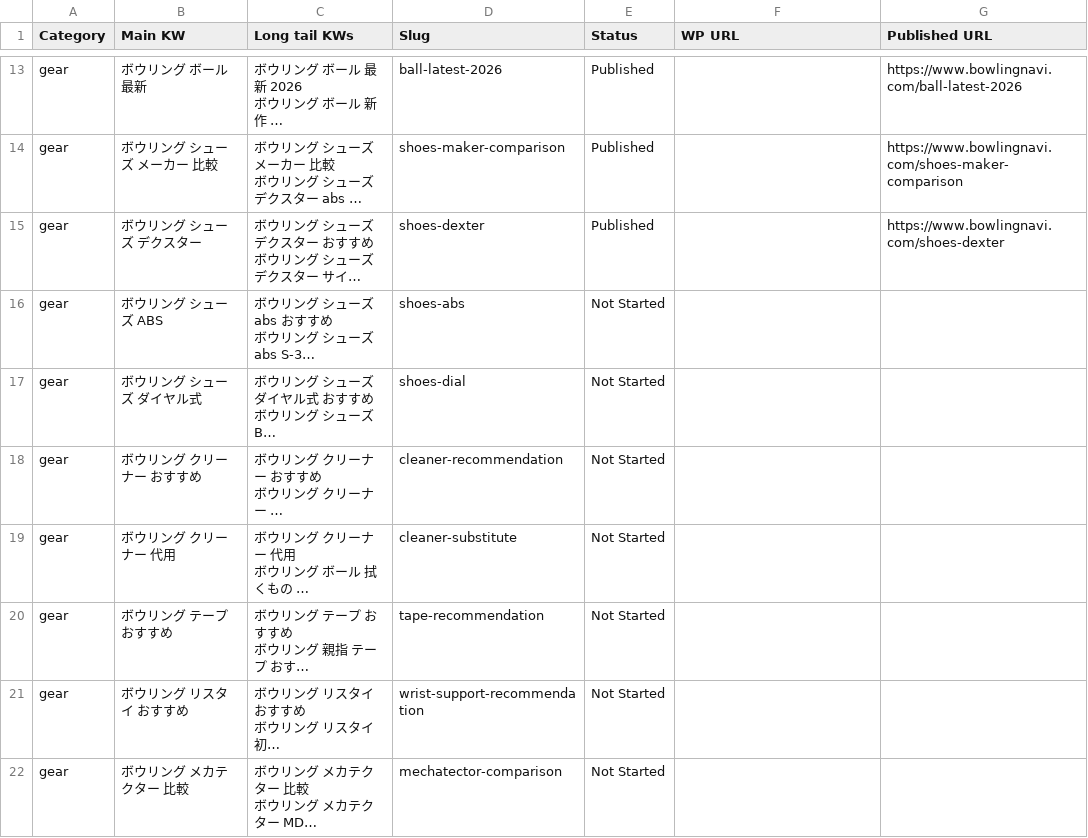
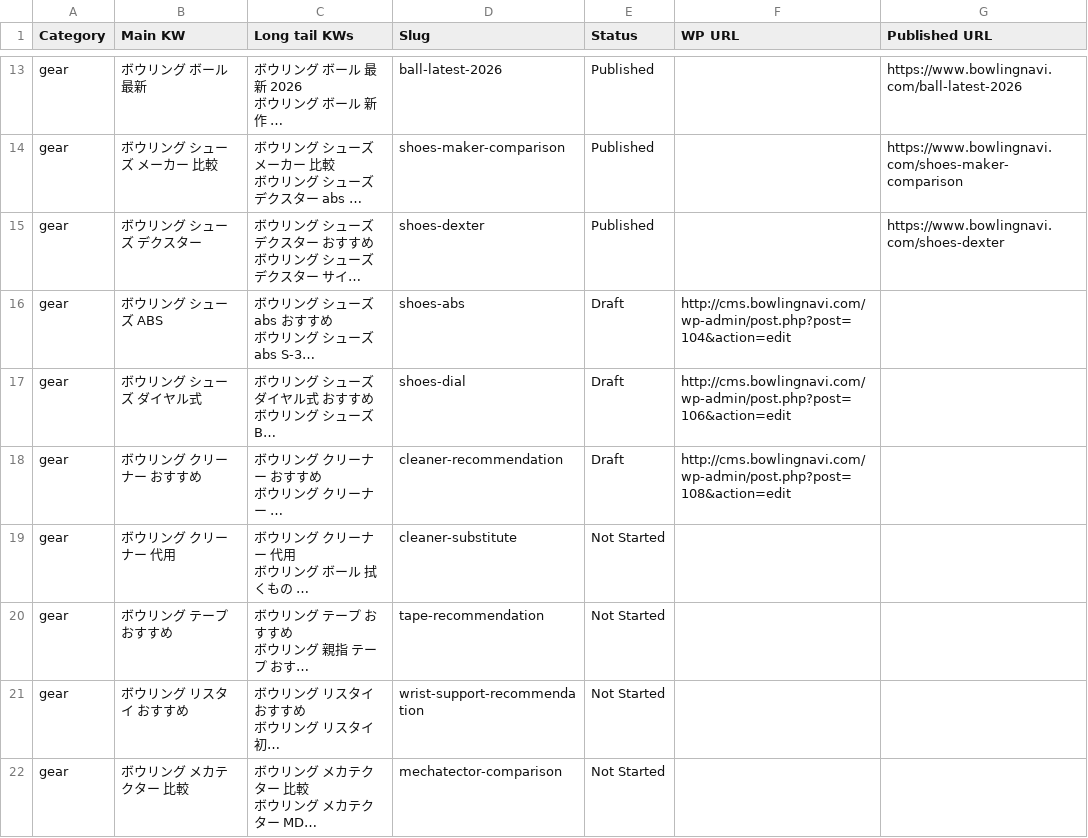
Before and after one commit to kurashn/BowlingNavi, a CSV file: content_pipeline.csv, drawn as a sheet; only a part is shown, gaps mark what is left out; long unchanged cells end in …; the diff names each change by its address in the sheet, - before the commit and + after, or states it on an @@ line.

```diff
--- a/content_pipeline.csv
+++ b/content_pipeline.csv
-E16:E18 (Status): Not Started
+E16:E18 (Status): Draft
-F16 (WP URL): (empty)
+F16 (WP URL): http://cms.bowlingnavi.com/wp-admin/post.php?post=104&action=edit
-F17 (WP URL): (empty)
+F17 (WP URL): http://cms.bowlingnavi.com/wp-admin/post.php?post=106&action=edit
-F18 (WP URL): (empty)
+F18 (WP URL): http://cms.bowlingnavi.com/wp-admin/post.php?post=108&action=edit
```
